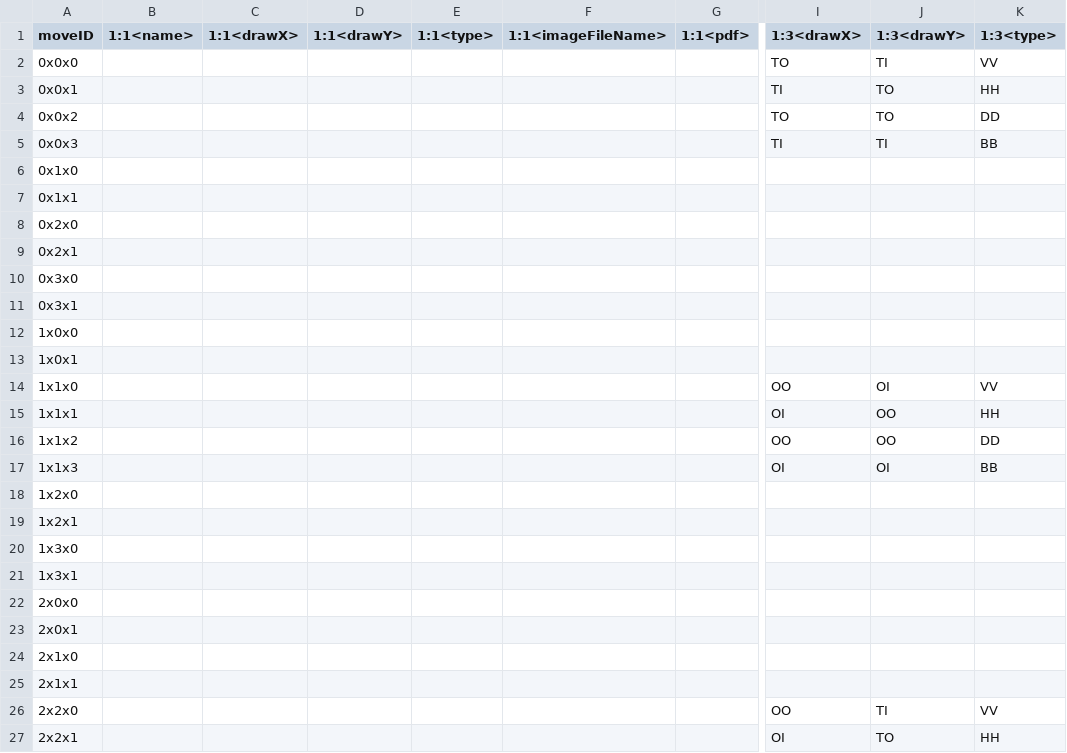
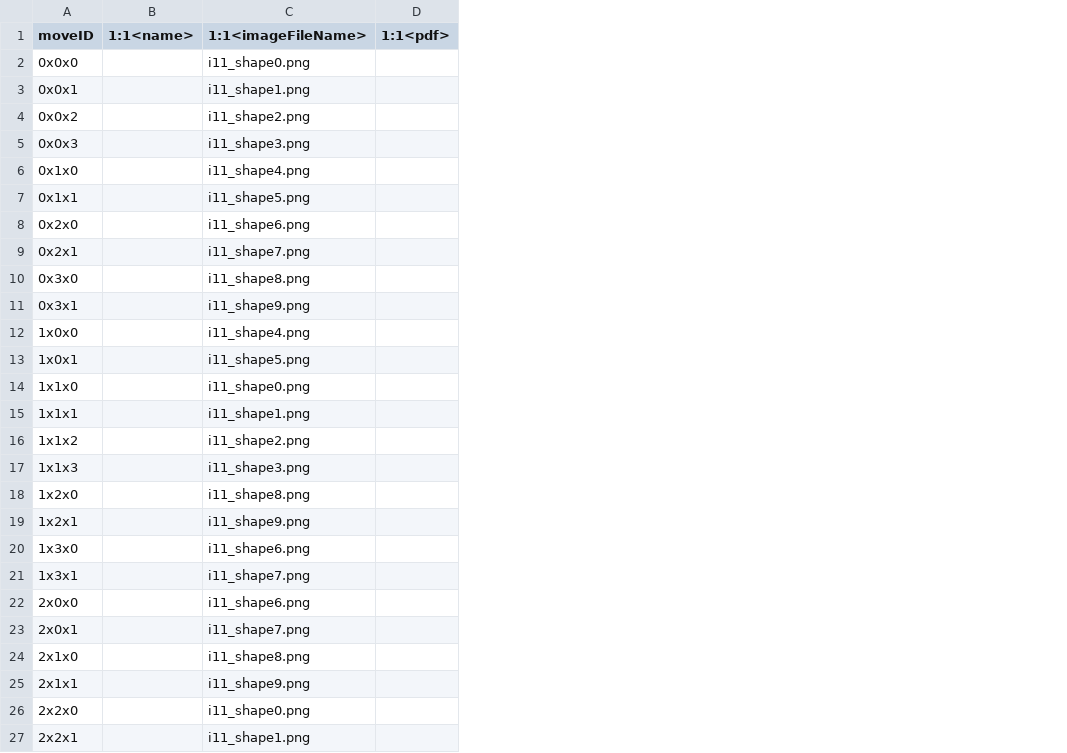
Before and after one commit to knennigtri/Vulcan-Tech-Gospel, a CSV file: assets/detail_matrix_db.csv, drawn as a sheet; only a part is shown, gaps mark what is left out; removed rows and columns are numbered as before the commit, all else as after; the diff covers the shown part only; the diff names each change by its address in the sheet, - before the commit and + after, or states it on an @@ line.

Commit message:
I added the 1:1 icons to the DB. Everything looks awesome in pro now. We just need 1:1 videos and 1:1 move names and we will be good to go!
Signed-off-by: knennigtri <knennig213@gmail.com>

```diff
--- a/assets/detail_matrix_db.csv
+++ b/assets/detail_matrix_db.csv
-column C (1:1<drawX>), empty
-column D (1:1<drawY>), empty
-column E (1:1<type>), empty
-column I (1:3<drawX>), rows 2-27: TO | TI | TO | TI |  |  |  |  |  |  |  |  | OO | OI | OO | OI |  |  |  |  |  |  |  |  | OO | OI
-column J (1:3<drawY>), rows 2-27: TI | TO | TO | TI |  |  |  |  |  |  |  |  | OI | OO | OO | OI |  |  |  |  |  |  |  |  | TI | TO
-column K (1:3<type>), rows 2-27: VV | HH | DD | BB |  |  |  |  |  |  |  |  | VV | HH | DD | BB |  |  |  |  |  |  |  |  | VV | HH
-C2 (1:1<imageFileName>): (empty)
+C2 (1:1<imageFileName>): i11_shape0.png
-C3 (1:1<imageFileName>): (empty)
+C3 (1:1<imageFileName>): i11_shape1.png
-C4 (1:1<imageFileName>): (empty)
+C4 (1:1<imageFileName>): i11_shape2.png
-C5 (1:1<imageFileName>): (empty)
+C5 (1:1<imageFileName>): i11_shape3.png
-C6 (1:1<imageFileName>): (empty)
+C6 (1:1<imageFileName>): i11_shape4.png
-C7 (1:1<imageFileName>): (empty)
+C7 (1:1<imageFileName>): i11_shape5.png
-C8 (1:1<imageFileName>): (empty)
+C8 (1:1<imageFileName>): i11_shape6.png
-C9 (1:1<imageFileName>): (empty)
+C9 (1:1<imageFileName>): i11_shape7.png
-C10 (1:1<imageFileName>): (empty)
+C10 (1:1<imageFileName>): i11_shape8.png
-C11 (1:1<imageFileName>): (empty)
+C11 (1:1<imageFileName>): i11_shape9.png
-C12 (1:1<imageFileName>): (empty)
+C12 (1:1<imageFileName>): i11_shape4.png
-C13 (1:1<imageFileName>): (empty)
+C13 (1:1<imageFileName>): i11_shape5.png
-C14 (1:1<imageFileName>): (empty)
+C14 (1:1<imageFileName>): i11_shape0.png
-C15 (1:1<imageFileName>): (empty)
+C15 (1:1<imageFileName>): i11_shape1.png
-C16 (1:1<imageFileName>): (empty)
+C16 (1:1<imageFileName>): i11_shape2.png
-C17 (1:1<imageFileName>): (empty)
+C17 (1:1<imageFileName>): i11_shape3.png
-C18 (1:1<imageFileName>): (empty)
+C18 (1:1<imageFileName>): i11_shape8.png
-C19 (1:1<imageFileName>): (empty)
+C19 (1:1<imageFileName>): i11_shape9.png
-C20 (1:1<imageFileName>): (empty)
+C20 (1:1<imageFileName>): i11_shape6.png
-C21 (1:1<imageFileName>): (empty)
+C21 (1:1<imageFileName>): i11_shape7.png
-C22 (1:1<imageFileName>): (empty)
+C22 (1:1<imageFileName>): i11_shape6.png
-C23 (1:1<imageFileName>): (empty)
+C23 (1:1<imageFileName>): i11_shape7.png
-C24 (1:1<imageFileName>): (empty)
+C24 (1:1<imageFileName>): i11_shape8.png
-C25 (1:1<imageFileName>): (empty)
+C25 (1:1<imageFileName>): i11_shape9.png
-C26 (1:1<imageFileName>): (empty)
+C26 (1:1<imageFileName>): i11_shape0.png
-C27 (1:1<imageFileName>): (empty)
+C27 (1:1<imageFileName>): i11_shape1.png
```
Also changed, not shown: 14 edited cells elsewhere in this file, 30 other files.
